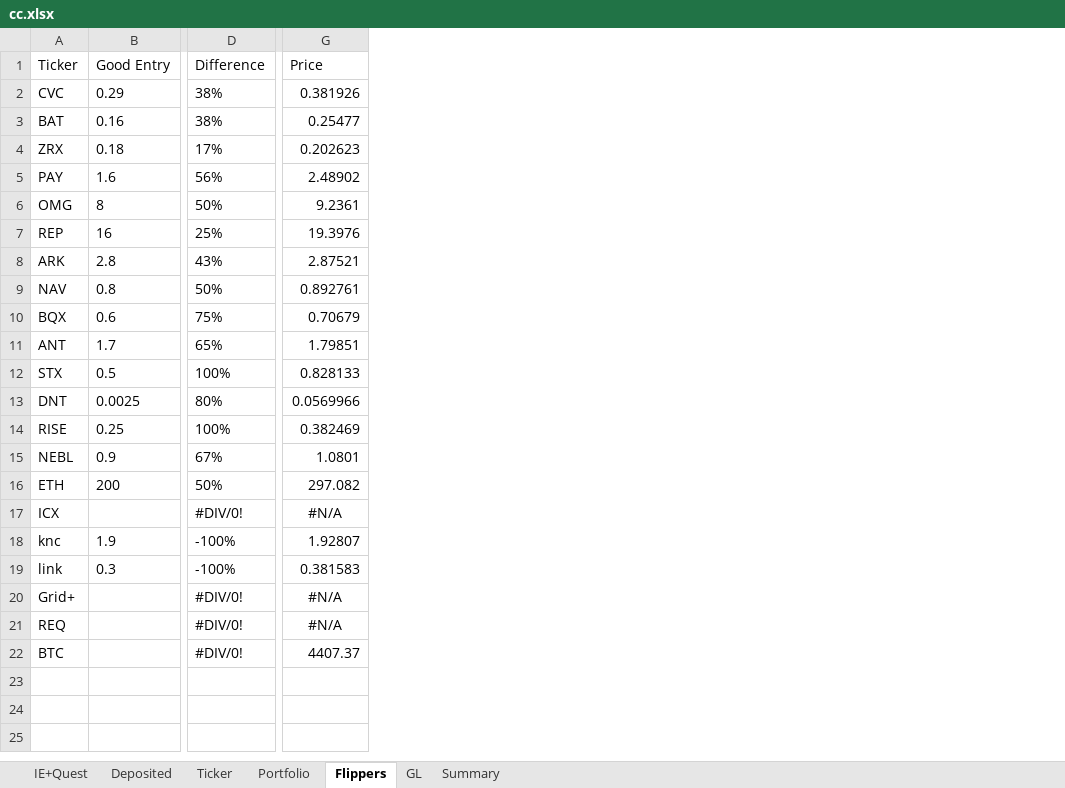
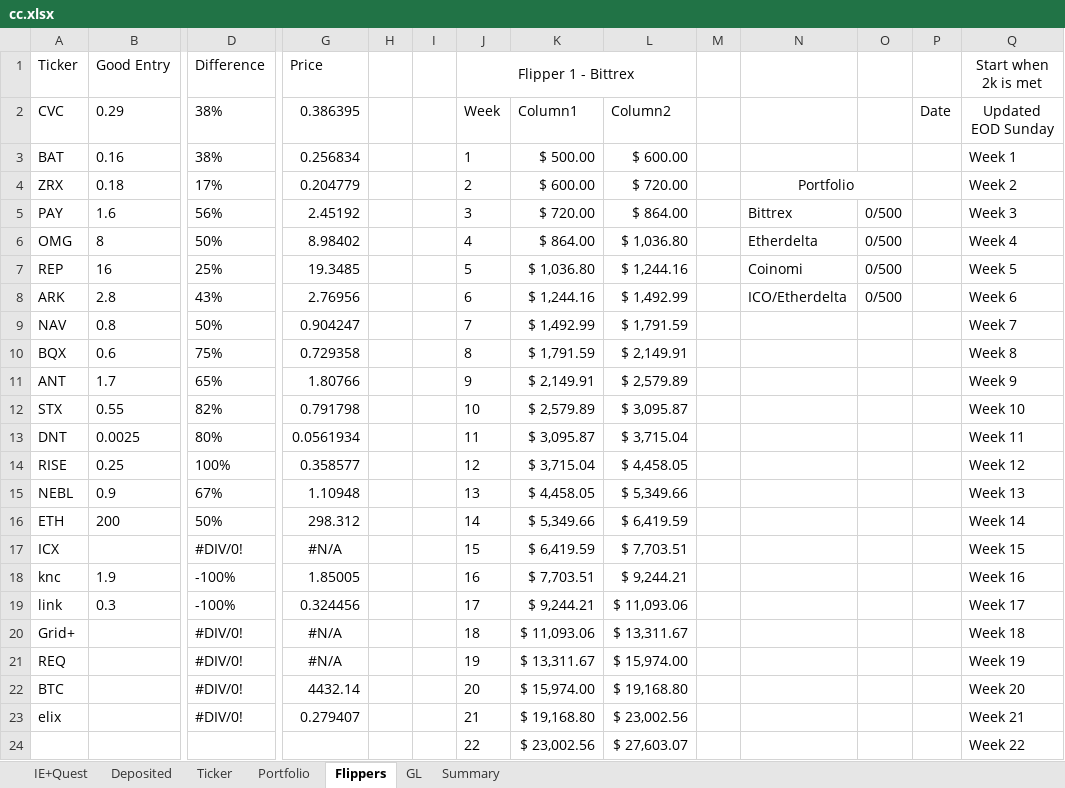
Before and after one commit to hassanie/CC, an Excel workbook: cc.xlsx, sheet Flippers, drawn as a sheet; only a part is shown, gaps mark what is left out; values as stored, in another font and other column widths than the file's, no borders; conditional formats and table styles not drawn; rows hold the shown columns only; the diff covers the shown part only; the diff names each change by its address in the sheet, - before the commit and + after, or states it on an @@ line.

```diff
--- a/cc.xlsx (sheet Flippers)
+++ b/cc.xlsx (sheet Flippers)
+column H, empty
+column I, empty
+column J (Flipper 1 - Bittrex), rows 2-22: Week | 1 | 2 | 3 | 4 | 5 | 6 | 7 | 8 | 9 | 10 | 11 | 12 | 13 | 14 | 15 | 16 | 17 | 18 | 19 | 20
+column K, rows 2-22: Column1 | $ 500.00 | $ 600.00 | $ 720.00 | $ 864.00 | $ 1,036.80 | $ 1,244.16 | $ 1,492.99 | $ 1,791.59 | $ 2,149.91 | $ 2,579.89 | $ 3,095.87 | $ 3,715.04 | $ 4,458.05 | $ 5,349.66 | $ 6,419.59 | $ 7,703.51 | $ 9,244.21 | $ 11,093.06 | $ 13,311.67 | $ 15,974.00
+column L, rows 2-22: Column2 | $ 600.00 | $ 720.00 | $ 864.00 | $ 1,036.80 | $ 1,244.16 | $ 1,492.99 | $ 1,791.59 | $ 2,149.91 | $ 2,579.89 | $ 3,095.87 | $ 3,715.04 | $ 4,458.05 | $ 5,349.66 | $ 6,419.59 | $ 7,703.51 | $ 9,244.21 | $ 11,093.06 | $ 13,311.67 | $ 15,974.00 | $ 19,168.80
+column M, empty
+column N, rows 4-8: Portfolio | Bittrex | Etherdelta | Coinomi | ICO/Etherdelta
+column O, rows 5-8: all 0/500
+column P, row 2: Date
+column Q (Start when 2k is met), rows 2-22: Updated EOD Sunday | Week 1 | Week 2 | Week 3 | Week 4 | Week 5 | Week 6 | Week 7 | Week 8 | Week 9 | Week 10 | Week 11 | Week 12 | Week 13 | Week 14 | Week 15 | Week 16 | Week 17 | Week 18 | Week 19 | Week 20
-G2 (Price): 0.381926
+G2 (Price): 0.386395
-G3 (Price): 0.25477
+G3 (Price): 0.256834
-G4 (Price): 0.202623
+G4 (Price): 0.204779
-G5 (Price): 2.48902
+G5 (Price): 2.45192
-G6 (Price): 9.2361
+G6 (Price): 8.98402
-G7 (Price): 19.3976
+G7 (Price): 19.3485
-G8 (Price): 2.87521
+G8 (Price): 2.76956
-G9 (Price): 0.892761
+G9 (Price): 0.904247
-G10 (Price): 0.70679
+G10 (Price): 0.729358
-G11 (Price): 1.79851
+G11 (Price): 1.80766
-B12 (Good Entry): 0.5
+B12 (Good Entry): 0.55
-D12 (Difference): 100%
+D12 (Difference): 82%
-G12 (Price): 0.828133
+G12 (Price): 0.791798
-G13 (Price): 0.0569966
+G13 (Price): 0.0561934
-G14 (Price): 0.382469
+G14 (Price): 0.358577
-G15 (Price): 1.0801
+G15 (Price): 1.10948
-G16 (Price): 297.082
+G16 (Price): 298.312
-G18 (Price): 1.92807
+G18 (Price): 1.85005
-G19 (Price): 0.381583
+G19 (Price): 0.324456
-G22 (Price): 4407.37
+G22 (Price): 4432.14
+row 23: elix |  | #DIV/0! | 0.279407 |  |  | 21 | $ 19,168.80 | $ 23,002.56 |  |  |  |  | Week 21
+row 24:  |  |  |  |  |  | 22 | $ 23,002.56 | $ 27,603.07 |  |  |  |  | Week 22
```
Also changed, not shown: 31 added rows elsewhere in this sheet, sheet Ticker, sheet Portfolio, sheet Deposited, sheet Summary, formulas that keep their value, hidden cells.
